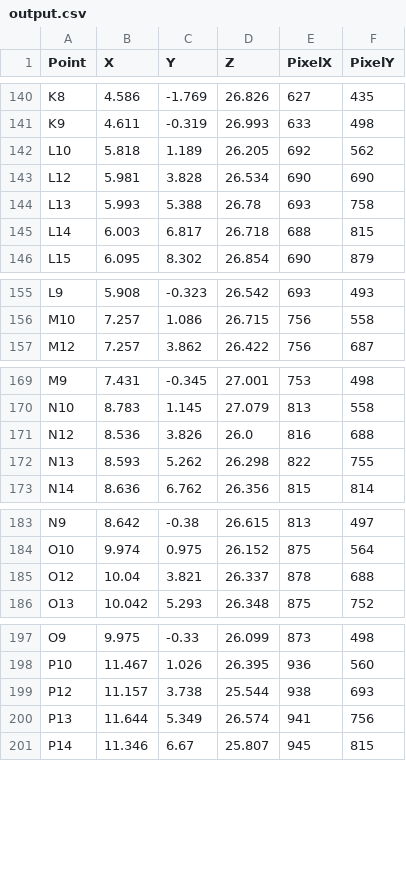
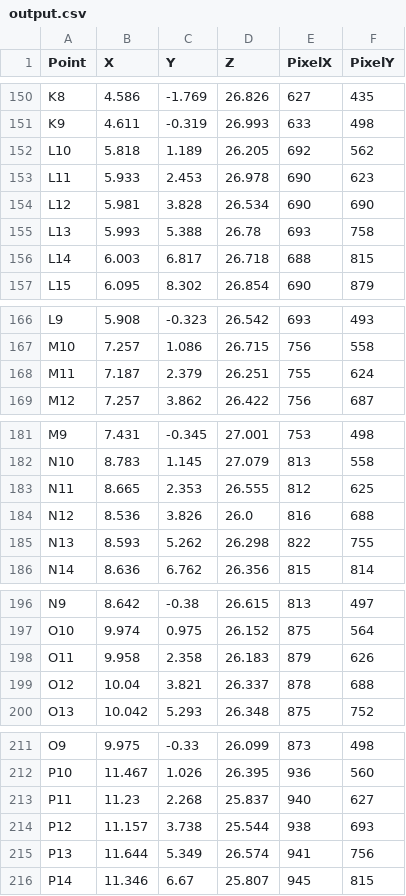
Before and after one commit to Dawn-Of-Justice/WareHouseDrone, a CSV file: model/output.csv (was output.csv), drawn as a sheet; only a part is shown, gaps mark what is left out; the diff covers the shown part only.

```diff
--- a/output.csv
+++ b/model/output.csv
@@ -142,2 +152,3 @@ K9,4.611,-0.319,26.993,633,498
 L10,5.818,1.189,26.205,692,562
+L11,5.933,2.453,26.978,690,623
 L12,5.981,3.828,26.534,690,690
@@ -156,2 +167,3 @@ L9,5.908,-0.323,26.542,693,493
 M10,7.257,1.086,26.715,756,558
+M11,7.187,2.379,26.251,755,624
 M12,7.257,3.862,26.422,756,687
@@ -170,2 +182,3 @@ M9,7.431,-0.345,27.001,753,498
 N10,8.783,1.145,27.079,813,558
+N11,8.665,2.353,26.555,812,625
 N12,8.536,3.826,26.0,816,688
@@ -184,2 +197,3 @@ N9,8.642,-0.38,26.615,813,497
 O10,9.974,0.975,26.152,875,564
+O11,9.958,2.358,26.183,879,626
 O12,10.04,3.821,26.337,878,688
@@ -198,2 +212,3 @@ O9,9.975,-0.33,26.099,873,498
 P10,11.467,1.026,26.395,936,560
+P11,11.23,2.268,25.837,940,627
 P12,11.157,3.738,25.544,938,693
```
Also changed, not shown: 10 added rows elsewhere in this file, 11 other files.
